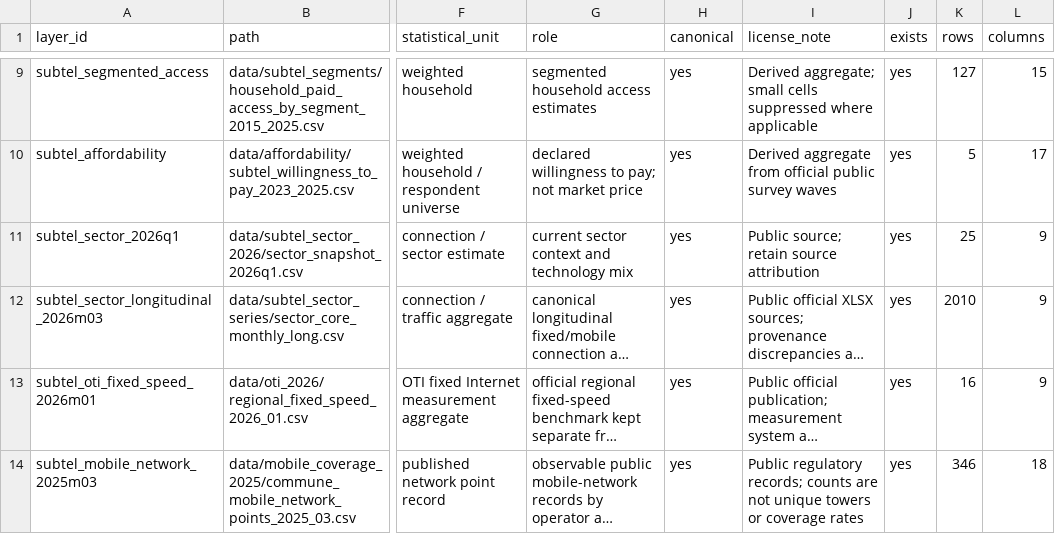
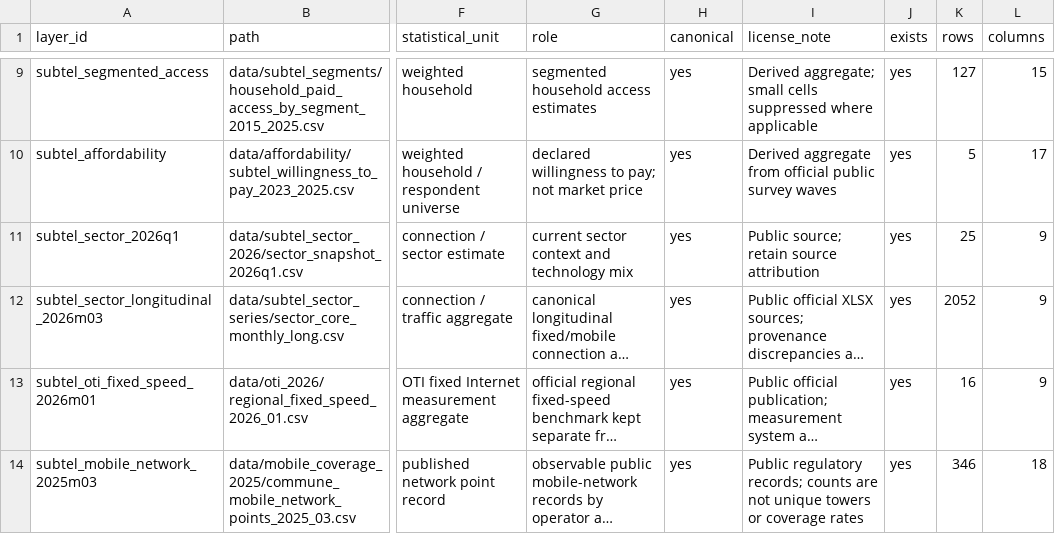
Before and after one commit to selguetagodoy/Chile-Digital-Inclusion, a CSV file: data/metadata/layer_catalog.csv, drawn as a sheet; only a part is shown, gaps mark what is left out; long unchanged cells end in …; the diff names each change by its address in the sheet, - before the commit and + after, or states it on an @@ line.

```diff
--- a/data/metadata/layer_catalog.csv
+++ b/data/metadata/layer_catalog.csv
-K12 (rows): 2010
+K12 (rows): 2052
```
Also changed, not shown: data/metadata/release_manifest.csv.
